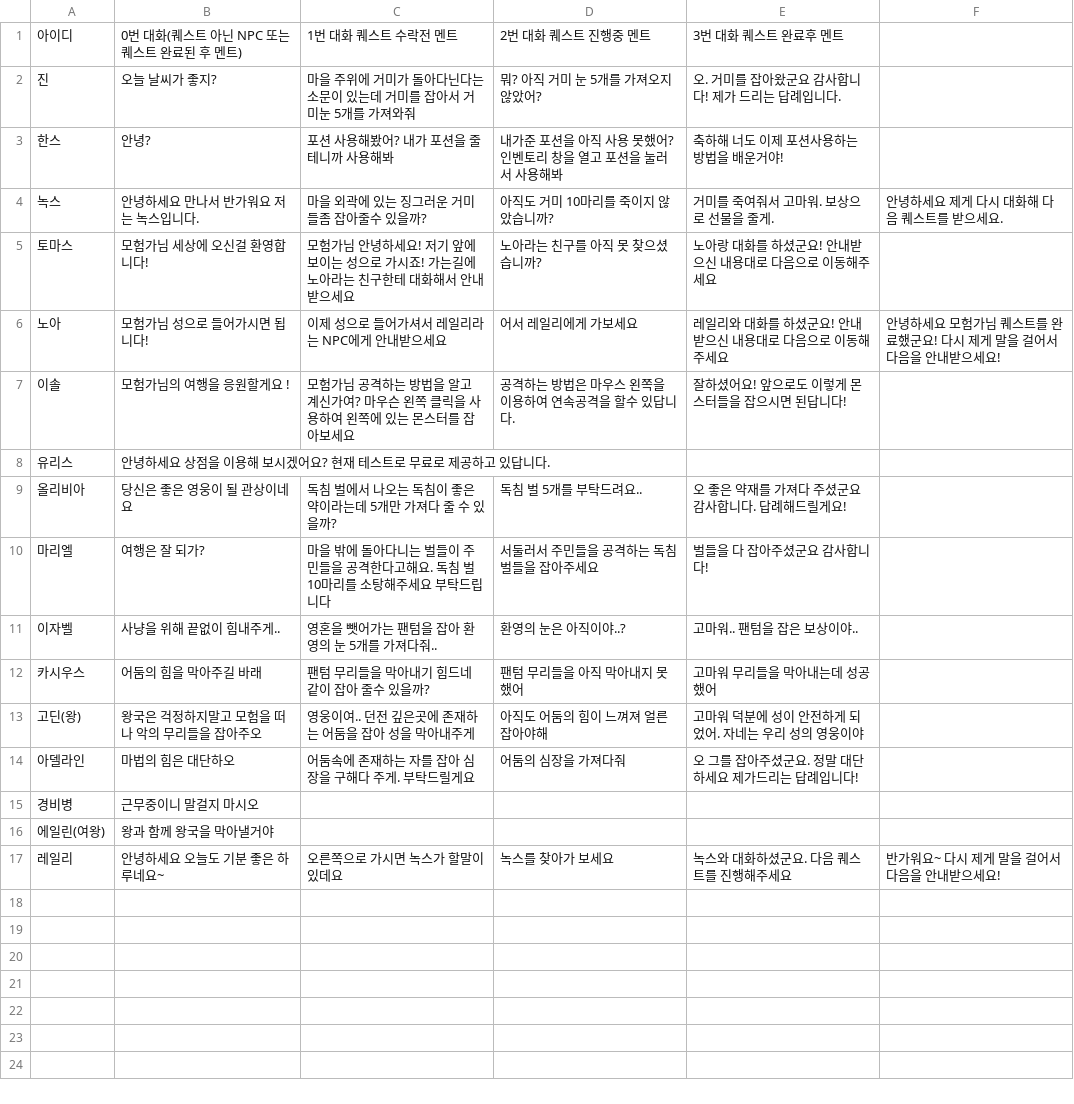
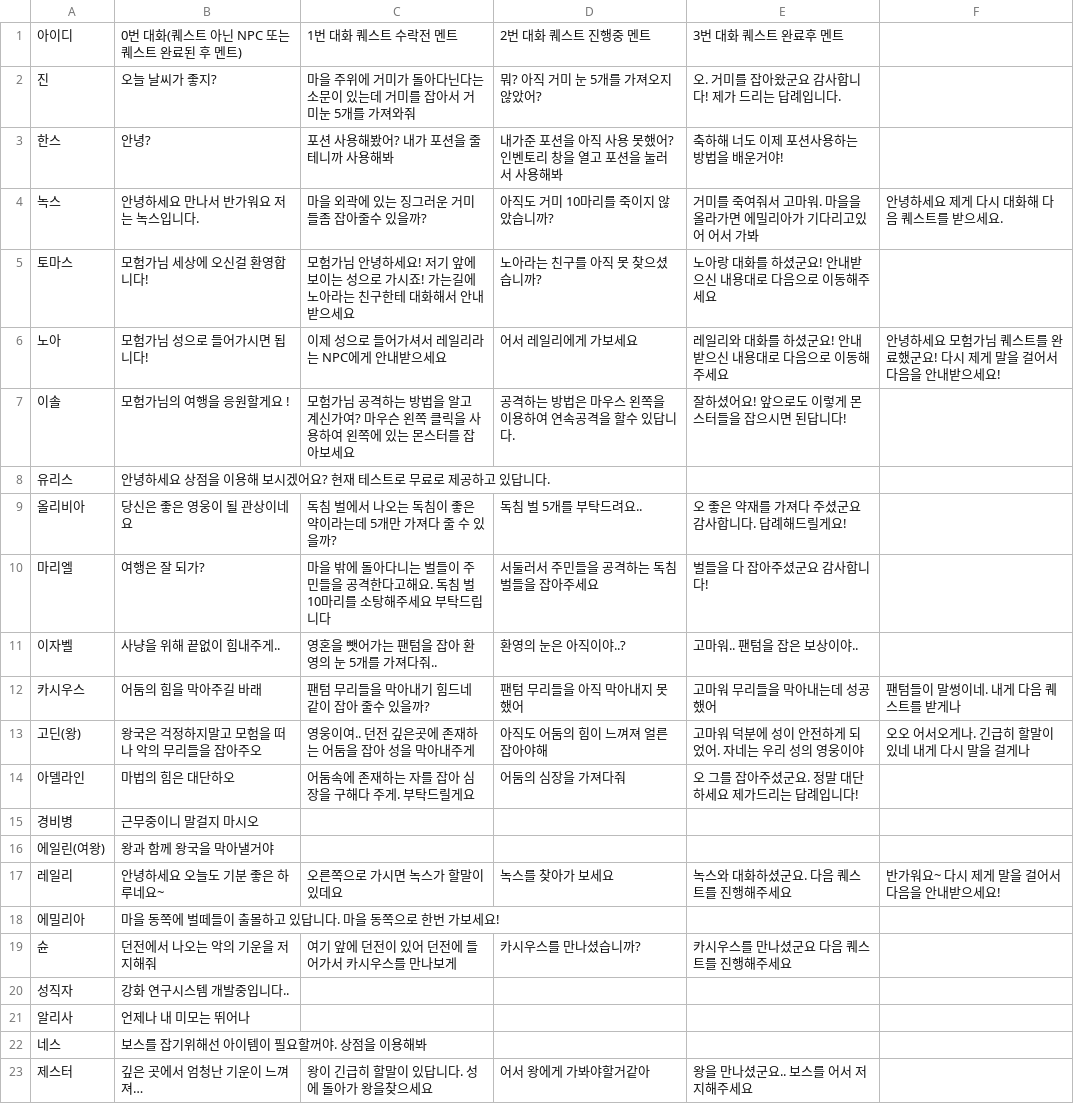
Before and after one commit to dongyoonq/Fantasy-Odyssey, a CSV file: Assets/Editors/CSVs/NpcTalkCSV.csv, drawn as a sheet.

```diff
--- a/Assets/Editors/CSVs/NpcTalkCSV.csv
+++ b/Assets/Editors/CSVs/NpcTalkCSV.csv
@@ -3,3 +3,3 @@
 한스,안녕?,포션 사용해봤어? 내가 포션을 줄테니까 사용해봐,내가준 포션을 아직 사용 못했어? 인벤토리 창을 열고 포션을 눌러서 사용해봐,축하해 너도 이제 포션사용하는 방법을 배운거야!,
-녹스,안녕하세요 만나서 반가워요 저는 녹스입니다.,마을 외곽에 있는 징그러운 거미들좀 잡아줄수 있을까?,아직도 거미 10마리를 죽이지 않았습니까?,거미를 죽여줘서 고마워. 보상으로 선물을 줄게.,안녕하세요 제게 다시 대화해 다음 퀘스트를 받으세요.
+녹스,안녕하세요 만나서 반가워요 저는 녹스입니다.,마을 외곽에 있는 징그러운 거미들좀 잡아줄수 있을까?,아직도 거미 10마리를 죽이지 않았습니까?,거미를 죽여줘서 고마워. 마을을 올라가면 에밀리아가 기다리고있어 어서 가봐,안녕하세요 제게 다시 대화해 다음 퀘스트를 받으세요.
 토마스,모험가님 세상에 오신걸 환영합니다!,모험가님 안녕하세요! 저기 앞에 보이는 성으로 가시죠! 가는길에 노아라는 친구한테 대화해서 안내 받으세요,노아라는 친구를 아직 못 찾으셨습니까?,노아랑 대화를 하셨군요! 안내받으신 내용대로 다음으로 이동해주세요,
@@ -11,4 +11,4 @@
 이자벨,사냥을 위해 끝없이 힘내주게..,영혼을 뺏어가는 팬텀을 잡아 환영의 눈 5개를 가져다줘..,환영의 눈은 아직이야..?,고마워.. 팬텀을 잡은 보상이야..,
-카시우스,어둠의 힘을 막아주길 바래,팬텀 무리들을 막아내기 힘드네 같이 잡아 줄수 있을까?,팬텀 무리들을 아직 막아내지 못했어,고마워 무리들을 막아내는데 성공했어,
-고딘(왕),왕국은 걱정하지말고 모험을 떠나 악의 무리들을 잡아주오,영웅이여.. 던전 깊은곳에 존재하는 어둠을 잡아 성을 막아내주게,아직도 어둠의 힘이 느껴져 얼른 잡아야해,고마워 덕분에 성이 안전하게 되었어. 자네는 우리 성의 영웅이야,
+카시우스,어둠의 힘을 막아주길 바래,팬텀 무리들을 막아내기 힘드네 같이 잡아 줄수 있을까?,팬텀 무리들을 아직 막아내지 못했어,고마워 무리들을 막아내는데 성공했어,팬텀들이 말썽이네. 내게 다음 퀘스트를 받게나
+고딘(왕),왕국은 걱정하지말고 모험을 떠나 악의 무리들을 잡아주오,영웅이여.. 던전 깊은곳에 존재하는 어둠을 잡아 성을 막아내주게,아직도 어둠의 힘이 느껴져 얼른 잡아야해,고마워 덕분에 성이 안전하게 되었어. 자네는 우리 성의 영웅이야,오오 어서오게나. 긴급히 할말이있네 내게 다시 말을 걸게나
 아델라인,마법의 힘은 대단하오,어둠속에 존재하는 자를 잡아 심장을 구해다 주게. 부탁드릴게요,어둠의 심장을 가져다줘,오 그를 잡아주셨군요. 정말 대단하세요 제가드리는 답례입니다!,
@@ -17 +17,7 @@
 레일리,안녕하세요 오늘도 기분 좋은 하루네요~,오른쪽으로 가시면 녹스가 할말이 있데요,녹스를 찾아가 보세요,녹스와 대화하셨군요. 다음 퀘스트를 진행해주세요,반가워요~ 다시 제게 말을 걸어서 다음을 안내받으세요!
+에밀리아,마을 동쪽에 벌떼들이 출몰하고 있답니다. 마을 동쪽으로 한번 가보세요!,,,,
+슌,던전에서 나오는 악의 기운을 저지해줘,여기 앞에 던전이 있어 던전에 들어가서 카시우스를 만나보게,카시우스를 만나셨습니까?,카시우스를 만나셨군요 다음 퀘스트를 진행해주세요,
+성직자,강화 연구시스템 개발중입니다..,,,,
+알리사,언제나 내 미모는 뛰어나,,,,
+네스,보스를 잡기위해선 아이템이 필요할꺼야. 상점을 이용해봐,,,,
+제스터,깊은 곳에서 엄청난 기운이 느껴져…,왕이 긴급히 할말이 있답니다. 성에 돌아가 왕을찾으세요,어서 왕에게 가봐야할거같아,왕을 만나셨군요.. 보스를 어서 저지해주세요,
```
Also changed, not shown: Assets/Editors/CSVs/NpcQuestCSV.csv, Assets/Editors/CSVs/NpcQuestCSV_ANSI.csv, 19 other files.
